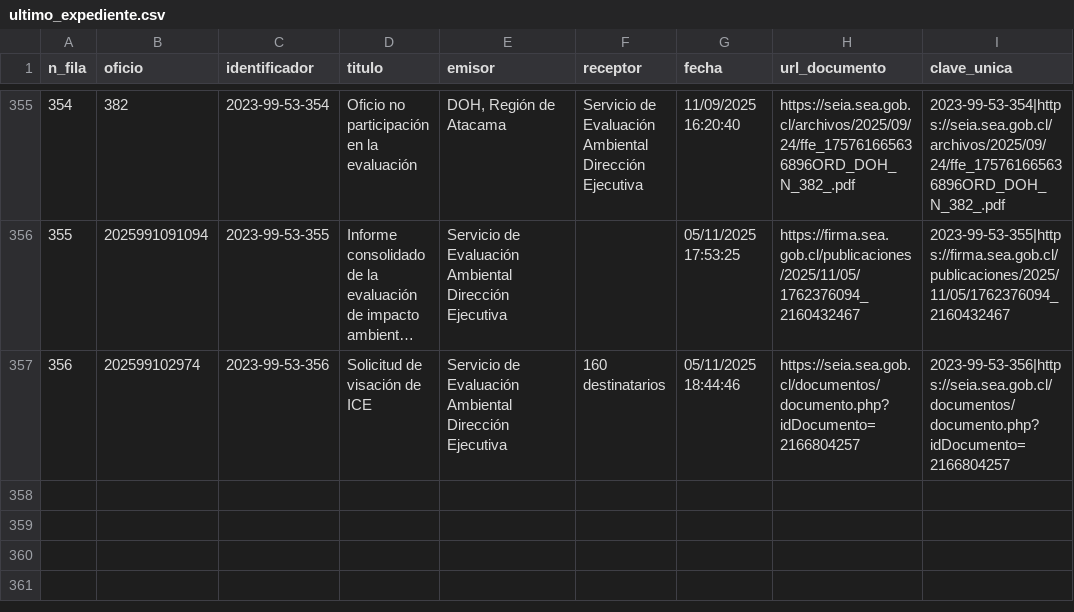
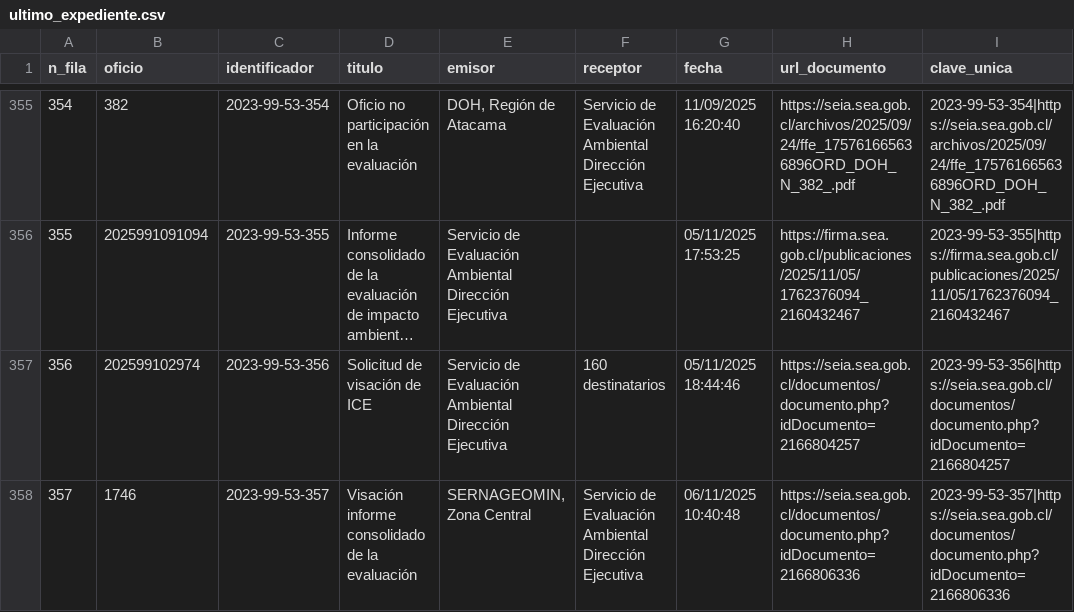
Before and after one commit to giraggio/alertascnx, a CSV file: ultimo_expediente.csv, drawn as a sheet; only a part is shown, gaps mark what is left out; long unchanged cells end in ….

```diff
--- a/ultimo_expediente.csv
+++ b/ultimo_expediente.csv
@@ -357 +357,2 @@ n_fila,oficio,identificador,titulo,emisor,receptor,fecha,url_documento,clave_uni
 356,202599102974,2023-99-53-356,Solicitud de visación de ICE,Servicio de Evaluación Ambiental Dirección Ejecutiva,160 destinatarios,05/11/2025 18:44:46,https://seia.sea.gob.cl/documentos/documento.php?idDocumento=2166804257,2023-99-53-356|https://seia.sea.gob.cl/documentos/documento.php?idDocumento=2166804257
+357,1746,2023-99-53-357,Visación informe consolidado de la evaluación,"SERNAGEOMIN, Zona Central",Servicio de Evaluación Ambiental Dirección Ejecutiva,06/11/2025 10:40:48,https://seia.sea.gob.cl/documentos/documento.php?idDocumento=2166806336,2023-99-53-357|https://seia.sea.gob.cl/documentos/documento.php?idDocumento=2166806336
```
